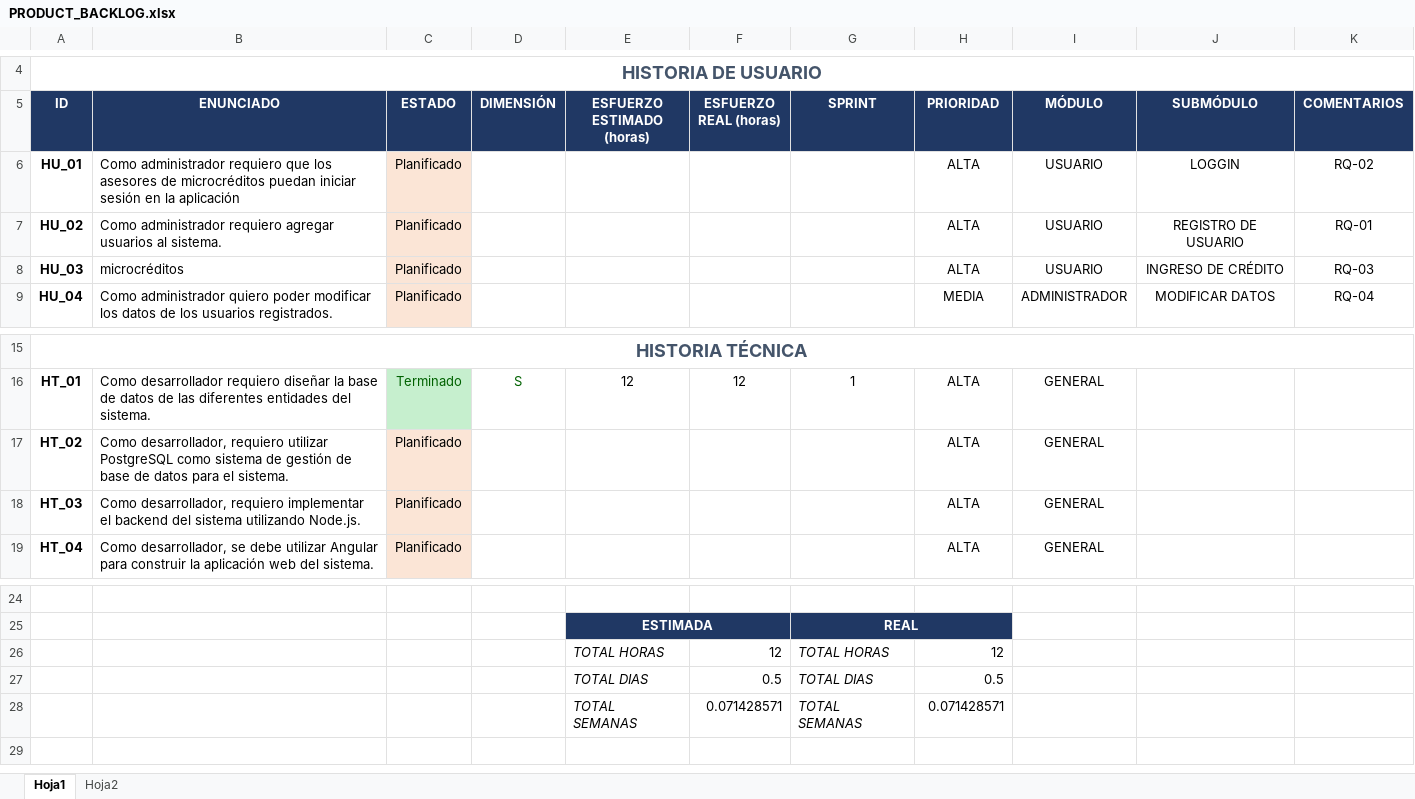
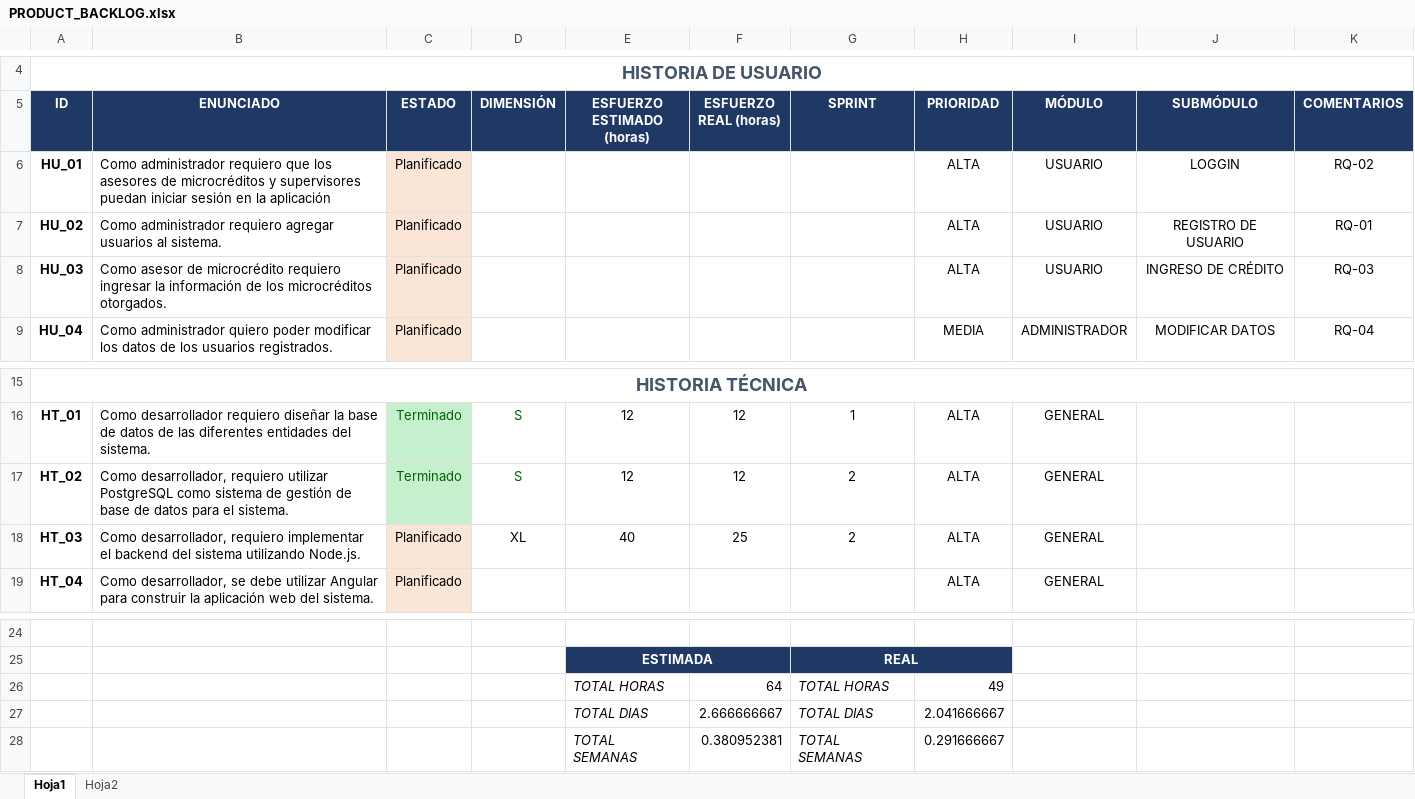
Before and after one commit to lilync2001/RankingBank, an Excel workbook: Documentación/PRODUCT_BACKLOG.xlsx, sheet Hoja1, drawn as a sheet; only a part is shown, gaps mark what is left out; values as stored, in another font and other column widths than the file's, no borders; the diff names each change by its address in the sheet, - before the commit and + after, or states it on an @@ line.

```diff
--- a/Documentación/PRODUCT_BACKLOG.xlsx (sheet Hoja1)
+++ b/Documentación/PRODUCT_BACKLOG.xlsx (sheet Hoja1)
-B6 (ENUNCIADO): …de microcréditos puedan iniciar…
+B6 (ENUNCIADO): …de microcréditos y supervisores puedan iniciar…
-B8 (ENUNCIADO): microcréditos
+B8 (ENUNCIADO): Como asesor de microcrédito requiero ingresar la información de los microcréditos otorgados.
-C17 (ESTADO): Planificado
+C17 (ESTADO): Terminado
@@ C17 fill: #FBE5D6 → #C6EFCE, text colour: black → #006100 @@
-D17 (DIMENSIÓN): (empty)
+D17 (DIMENSIÓN): S
-E17 (ESFUERZO ESTIMADO (horas)): (empty)
+E17 (ESFUERZO ESTIMADO (horas)): 12
-F17 (ESFUERZO REAL (horas)): (empty)
+F17 (ESFUERZO REAL (horas)): 12
-G17:G18 (SPRINT): (empty)
+G17:G18 (SPRINT): 2
-D18 (DIMENSIÓN): (empty)
+D18 (DIMENSIÓN): XL
-E18 (ESFUERZO ESTIMADO (horas)): (empty)
+E18 (ESFUERZO ESTIMADO (horas)): 40
-F18 (ESFUERZO REAL (horas)): (empty)
+F18 (ESFUERZO REAL (horas)): 25
-F26 (ESFUERZO REAL (horas)): 12
+F26 (ESFUERZO REAL (horas)): 64
-H26 (PRIORIDAD): 12
+H26 (PRIORIDAD): 49
-F27 (ESFUERZO REAL (horas)): 0.5
+F27 (ESFUERZO REAL (horas)): 2.666666667
-H27 (PRIORIDAD): 0.5
+H27 (PRIORIDAD): 2.041666667
-F28 (ESFUERZO REAL (horas)): 0.071428571
+F28 (ESFUERZO REAL (horas)): 0.380952381
-H28 (PRIORIDAD): 0.071428571
+H28 (PRIORIDAD): 0.291666667
```
Also changed, not shown: Documentación/Sprints.xlsx, 19 other files.
